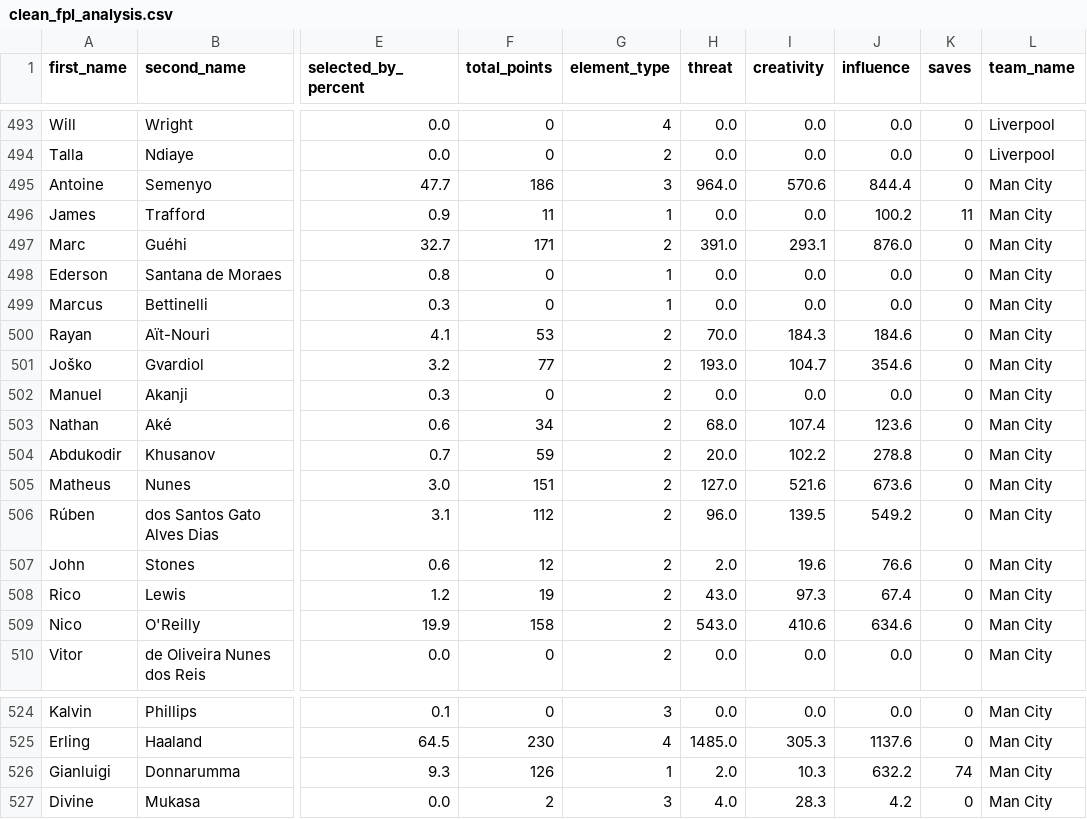
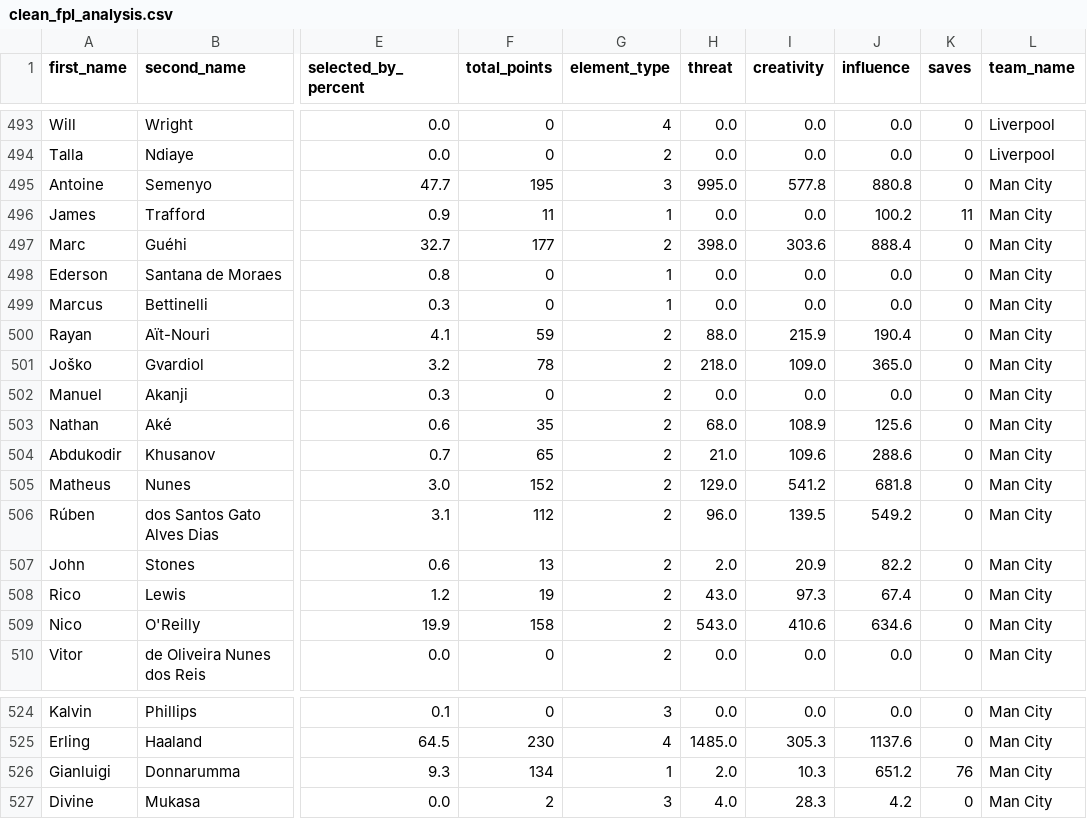
Before and after one commit to magdysayed/Fantasy-Premier-League-FPL-Analytics, a CSV file: clean_fpl_analysis.csv, drawn as a sheet; only a part is shown, gaps mark what is left out; the diff covers the shown part only; the diff names each change by its address in the sheet, - before the commit and + after, or states it on an @@ line.

```diff
--- a/clean_fpl_analysis.csv
+++ b/clean_fpl_analysis.csv
-F495 (total_points): 186
+F495 (total_points): 195
-H495 (threat): 964.0
+H495 (threat): 995.0
-I495 (creativity): 570.6
+I495 (creativity): 577.8
-J495 (influence): 844.4
+J495 (influence): 880.8
-F497 (total_points): 171
+F497 (total_points): 177
-H497 (threat): 391.0
+H497 (threat): 398.0
-I497 (creativity): 293.1
+I497 (creativity): 303.6
-J497 (influence): 876.0
+J497 (influence): 888.4
-F500 (total_points): 53
+F500 (total_points): 59
-H500 (threat): 70.0
+H500 (threat): 88.0
-I500 (creativity): 184.3
+I500 (creativity): 215.9
-J500 (influence): 184.6
+J500 (influence): 190.4
-F501 (total_points): 77
+F501 (total_points): 78
-H501 (threat): 193.0
+H501 (threat): 218.0
-I501 (creativity): 104.7
+I501 (creativity): 109.0
-J501 (influence): 354.6
+J501 (influence): 365.0
-F503 (total_points): 34
+F503 (total_points): 35
-I503 (creativity): 107.4
+I503 (creativity): 108.9
-J503 (influence): 123.6
+J503 (influence): 125.6
-F504 (total_points): 59
+F504 (total_points): 65
-H504 (threat): 20.0
+H504 (threat): 21.0
-I504 (creativity): 102.2
+I504 (creativity): 109.6
-J504 (influence): 278.8
+J504 (influence): 288.6
-F505 (total_points): 151
+F505 (total_points): 152
-H505 (threat): 127.0
+H505 (threat): 129.0
-I505 (creativity): 521.6
+I505 (creativity): 541.2
-J505 (influence): 673.6
+J505 (influence): 681.8
-F507 (total_points): 12
+F507 (total_points): 13
-I507 (creativity): 19.6
+I507 (creativity): 20.9
-J507 (influence): 76.6
+J507 (influence): 82.2
-F526 (total_points): 126
+F526 (total_points): 134
-J526 (influence): 632.2
+J526 (influence): 651.2
-K526 (saves): 74
+K526 (saves): 76
```
Also changed, not shown: 166 edited cells elsewhere in this file.
